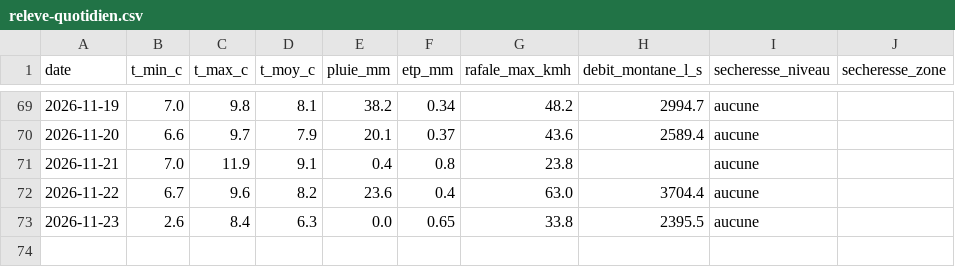
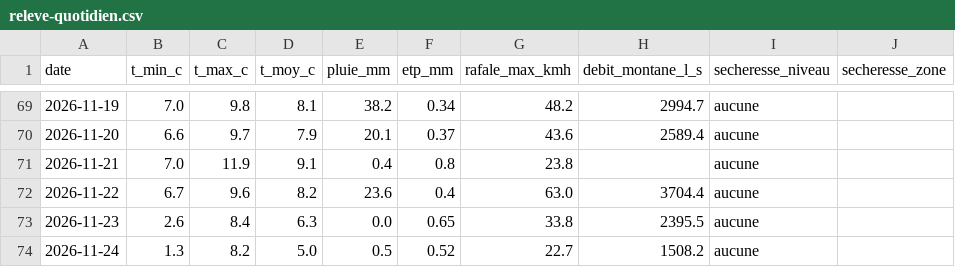
Before and after one commit to CedricMabilotte/domainedumons-site, a CSV file: data/releve-quotidien.csv, drawn as a sheet; only a part is shown, gaps mark what is left out; the diff names each change by its address in the sheet, - before the commit and + after, or states it on an @@ line.

```diff
--- a/data/releve-quotidien.csv
+++ b/data/releve-quotidien.csv
+row 74: 2026-11-24 | 1.3 | 8.2 | 5.0 | 0.5 | 0.52 | 22.7 | 1508.2 | aucune
```
Also changed, not shown: 5 other files.
